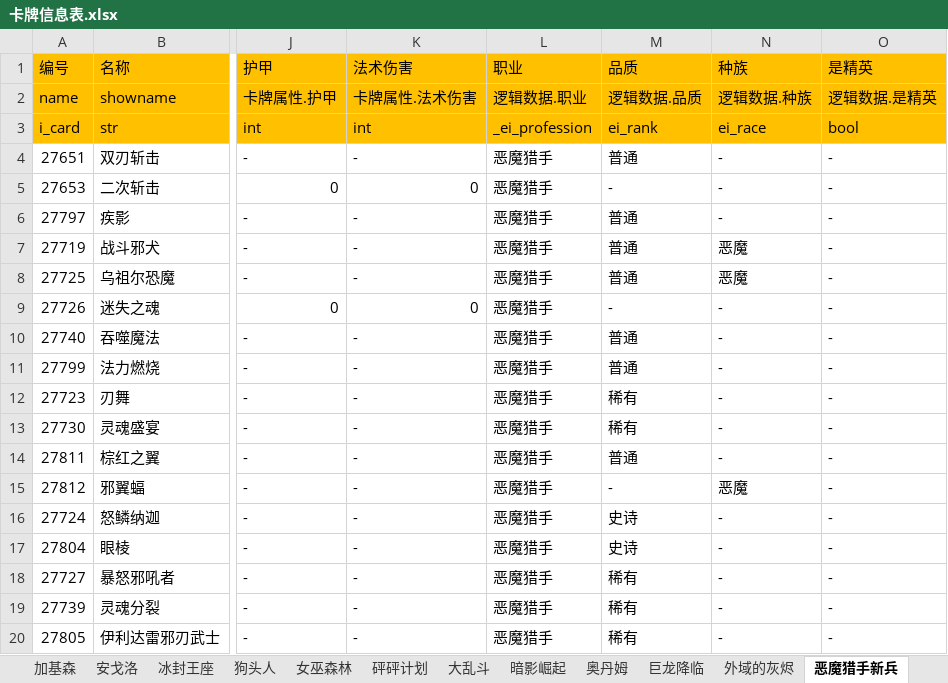
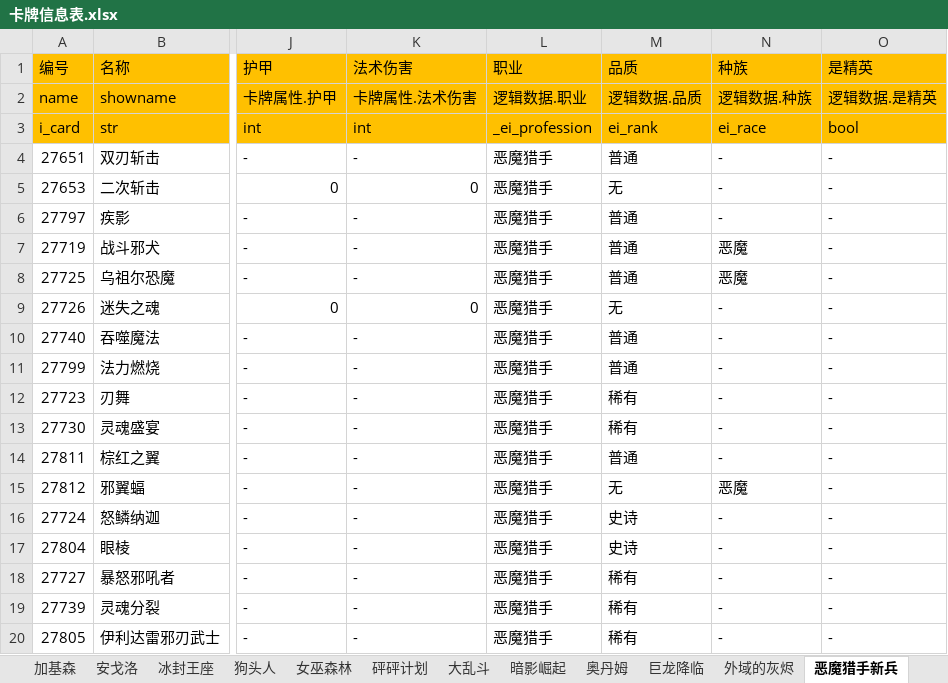
Before and after one commit to zpcpi/SZ-Hearth-Stone, an Excel workbook: excel/卡牌信息表.xlsx, sheet 恶魔猎手新兵, drawn as a sheet; only a part is shown, gaps mark what is left out; values as stored, in another font and other column widths than the file's, no borders; the diff names each change by its address in the sheet, - before the commit and + after, or states it on an @@ line.

```diff
--- a/excel/卡牌信息表.xlsx (sheet 恶魔猎手新兵)
+++ b/excel/卡牌信息表.xlsx (sheet 恶魔猎手新兵)
-M5 (品质): -
+M5 (品质): 无
-M9 (品质): -
+M9 (品质): 无
-M15 (品质): -
+M15 (品质): 无
```
Also changed, not shown: sheet 大乱斗, sheet 砰砰计划, sheet 女巫森林.
